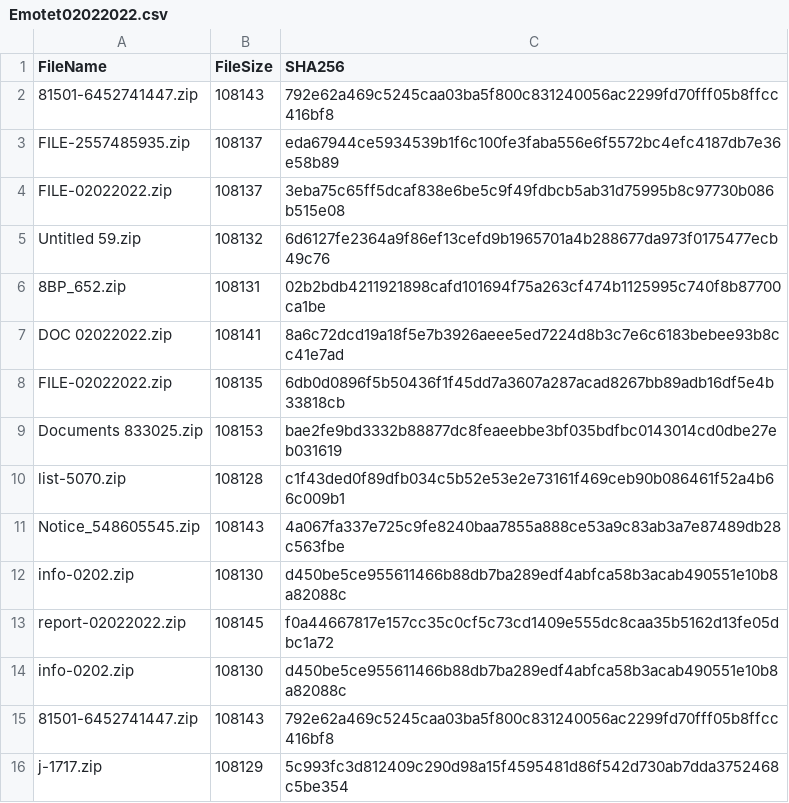
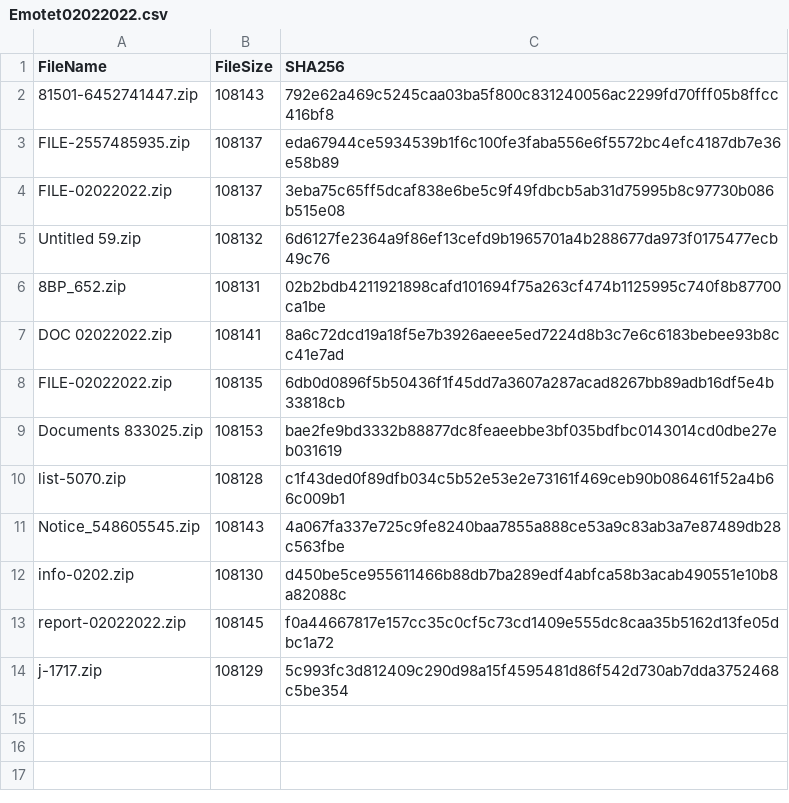
Before and after one commit to aanubhav-ioc/random, a CSV file: Emotet02022022.csv, drawn as a sheet; the diff names each change by its address in the sheet, - before the commit and + after, or states it on an @@ line.

Commit message:
removed duplicates

```diff
--- a/Emotet02022022.csv
+++ b/Emotet02022022.csv
-row 14: info-0202.zip | 108130 | d450be5ce955611466b88db7ba289edf4abfca58b3acab490551e10b8a82088c
-row 15: 81501-6452741447.zip | 108143 | 792e62a469c5245caa03ba5f800c831240056ac2299fd70fff05b8ffcc416bf8
```
